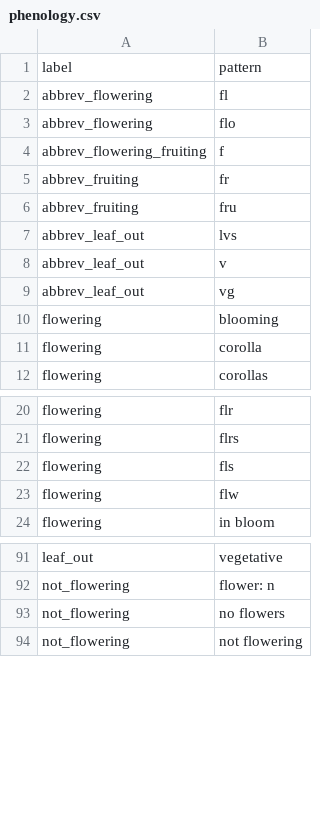
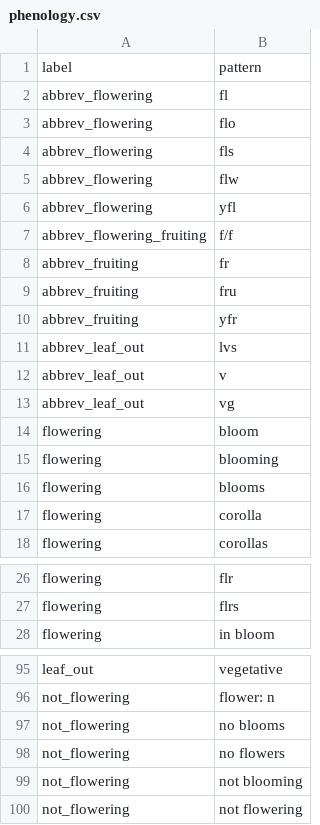
Before and after one commit to rafelafrance/herbarium_phenology, a CSV file: herbarium/vocabulary/phenology.csv, drawn as a sheet; only a part is shown, gaps mark what is left out.

```diff
--- a/herbarium/vocabulary/phenology.csv
+++ b/herbarium/vocabulary/phenology.csv
@@ -3,5 +3,9 @@ abbrev_flowering,fl
 abbrev_flowering,flo
-abbrev_flowering_fruiting,f
+abbrev_flowering,fls
+abbrev_flowering,flw
+abbrev_flowering,yfl
+abbrev_flowering_fruiting,f/f
 abbrev_fruiting,fr
 abbrev_fruiting,fru
+abbrev_fruiting,yfr
 abbrev_leaf_out,lvs
@@ -9,3 +13,5 @@ abbrev_leaf_out,v
 abbrev_leaf_out,vg
+flowering,bloom
 flowering,blooming
+flowering,blooms
 flowering,corolla
@@ -21,4 +27,2 @@ flowering,flr
 flowering,flrs
-flowering,fls
-flowering,flw
 flowering,in bloom
@@ -92,3 +96,5 @@ leaf_out,vegetative
 not_flowering,flower: n
+not_flowering,no blooms
 not_flowering,no flowers
+not_flowering,not blooming
 not_flowering,not flowering
```
Also changed, not shown: 8 other files.
